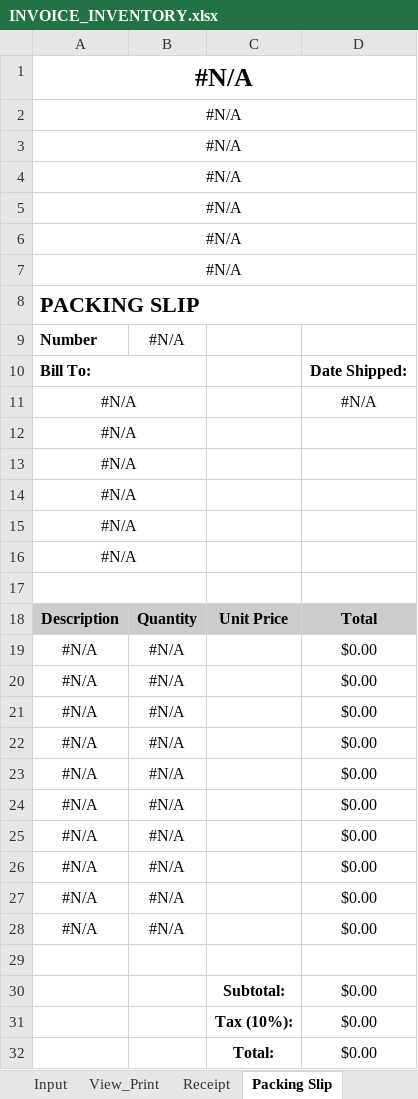
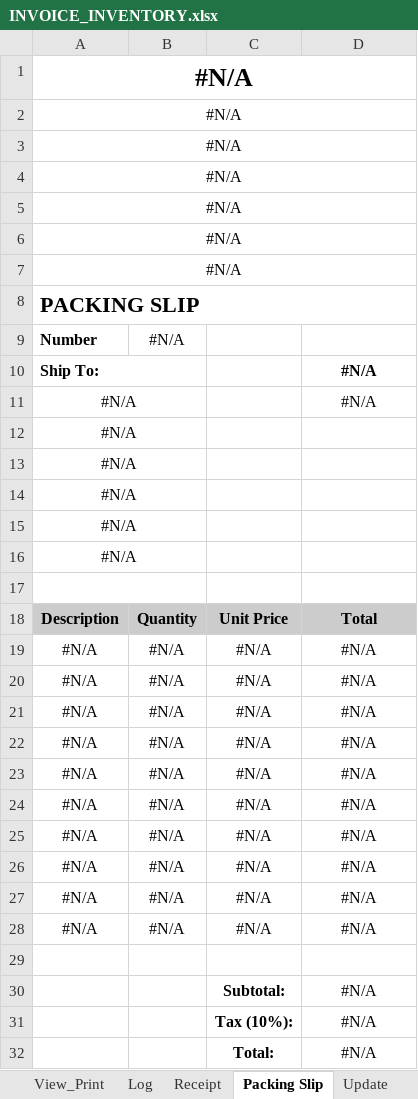
Before and after one commit to DataMateApp/DataMateApp.github.io, an Excel workbook: INVOICE_INVENTORY.xlsx, sheet Packing Slip, drawn as a sheet; values as stored, in another font and other column widths than the file's, no borders; charts and pictures not drawn; removed rows and columns are numbered as before the commit, all else as after; the diff names each change by its address in the sheet, - before the commit and + after, or states it on an @@ line.

```diff
--- a/INVOICE_INVENTORY.xlsx (sheet Packing Slip)
+++ b/INVOICE_INVENTORY.xlsx (sheet Packing Slip)
-row 10: Bill To: |  |  | Date Shipped:
+row 10: Ship To: |  |  | #N/A
-C19:C28: (empty)
+C19:C28: #N/A
-D19:D28: $0.00
+D19:D28: #N/A
-D30:D32: $0.00
+D30:D32: #N/A
```
Also changed, not shown: sheet Inventory, sheet Log, sheet View_Print, sheet Input, sheet Receipt, sheet Sheet1, 3 more sheets, other sheet tabs, formulas that keep their value, hidden cells, charts or pictures.
